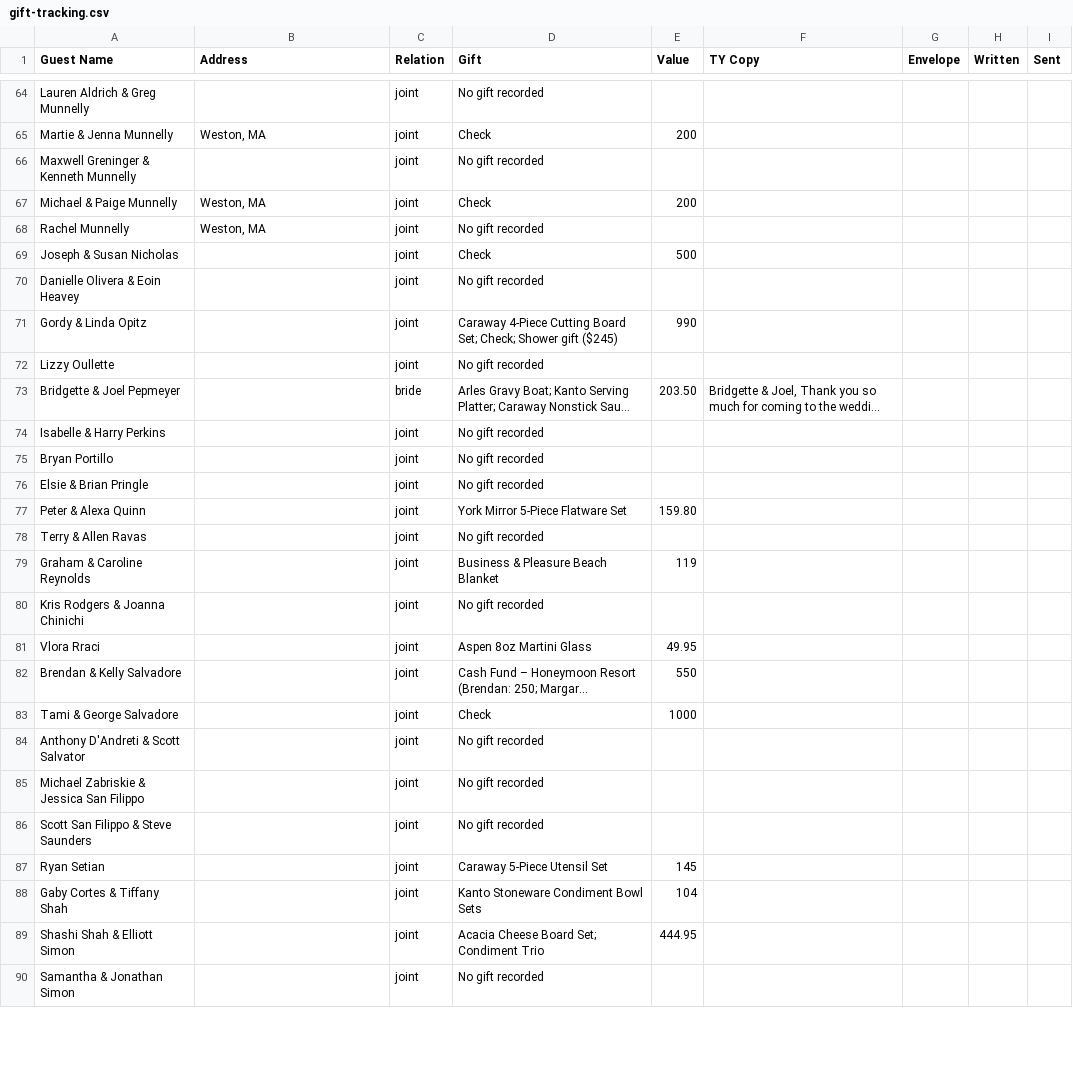
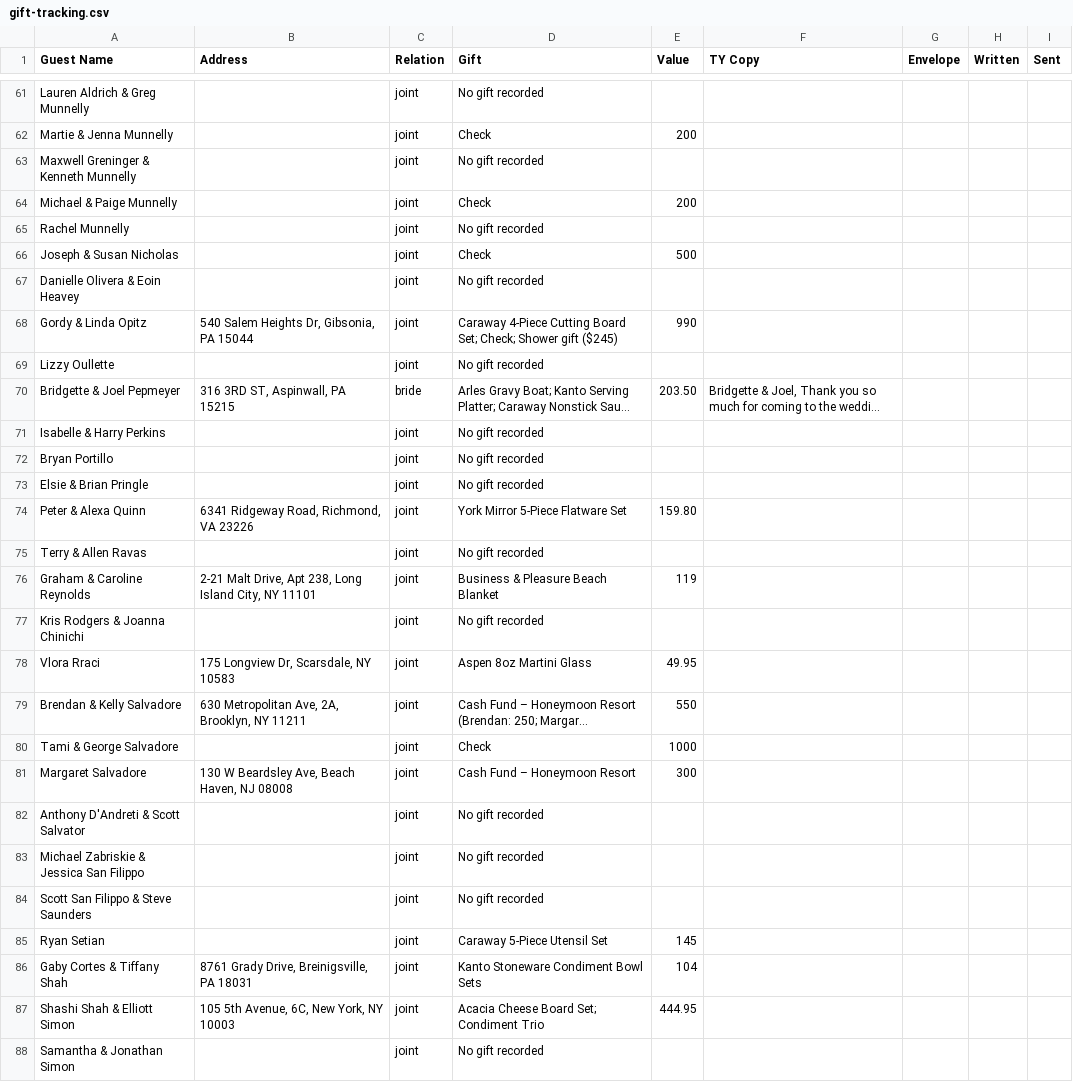
Before and after one commit to michellehumes/Thank-You-Notes, a CSV file: gift-tracking.csv, drawn as a sheet; only a part is shown, gaps mark what is left out; long unchanged cells end in …; addresses are those after the commit; the diff covers the shown part only; the diff names each change by its address in the sheet, - before the commit and + after, or states it on an @@ line.

```diff
--- a/gift-tracking.csv
+++ b/gift-tracking.csv
-B62 (Address): Weston, MA
+B62 (Address): (empty)
-B64:B65 (Address): Weston, MA
+B64:B65 (Address): (empty)
-B68 (Address): (empty)
+B68 (Address): 540 Salem Heights Dr, Gibsonia, PA 15044
-B70 (Address): (empty)
+B70 (Address): 316 3RD ST, Aspinwall, PA 15215
-B74 (Address): (empty)
+B74 (Address): 6341 Ridgeway Road, Richmond, VA 23226
-B76 (Address): (empty)
+B76 (Address): 2-21 Malt Drive, Apt 238, Long Island City, NY 11101
-B78 (Address): (empty)
+B78 (Address): 175 Longview Dr, Scarsdale, NY 10583
-B79 (Address): (empty)
+B79 (Address): 630 Metropolitan Ave, 2A, Brooklyn, NY 11211
+row 81: Margaret Salvadore | 130 W Beardsley Ave, Beach Haven, NJ 08008 | joint | Cash Fund – Honeymoon Resort | 300
-B86 (Address): (empty)
+B86 (Address): 8761 Grady Drive, Breinigsville, PA 18031
-B87 (Address): (empty)
+B87 (Address): 105 5th Avenue, 6C, New York, NY 10003
```
Also changed, not shown: 5 added rows, 9 removed rows and 75 edited cells elsewhere in this file, 2 other files.
